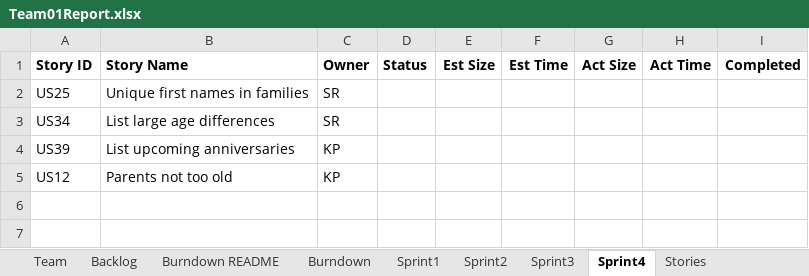
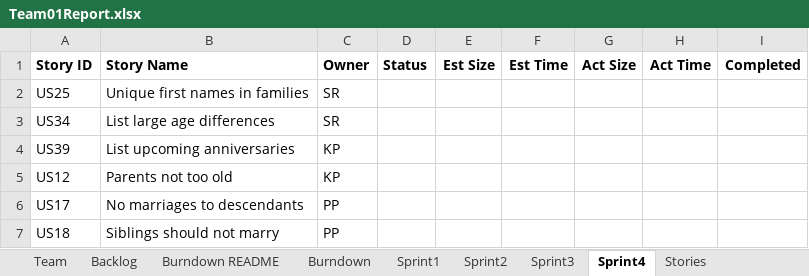
Before and after one commit to SmitaRath/AgileMethodologies_FinalProject, an Excel workbook: Team01Report.xlsx, sheet Sprint4, drawn as a sheet; values as stored, in another font and other column widths than the file's, no borders; the diff names each change by its address in the sheet, - before the commit and + after, or states it on an @@ line.

```diff
--- a/Team01Report.xlsx (sheet Sprint4)
+++ b/Team01Report.xlsx (sheet Sprint4)
+row 6: US17 | No marriages to descendants | PP
+row 7: US18 | Siblings should not marry | PP
```
Also changed, not shown: sheet Sprint3, charts or pictures, 1 other file.
